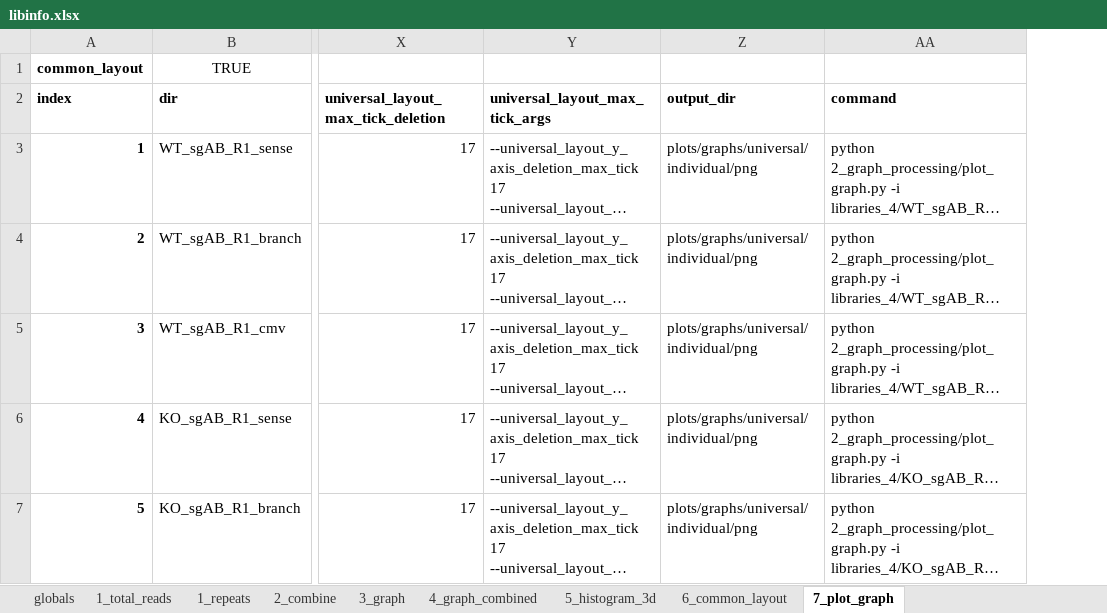
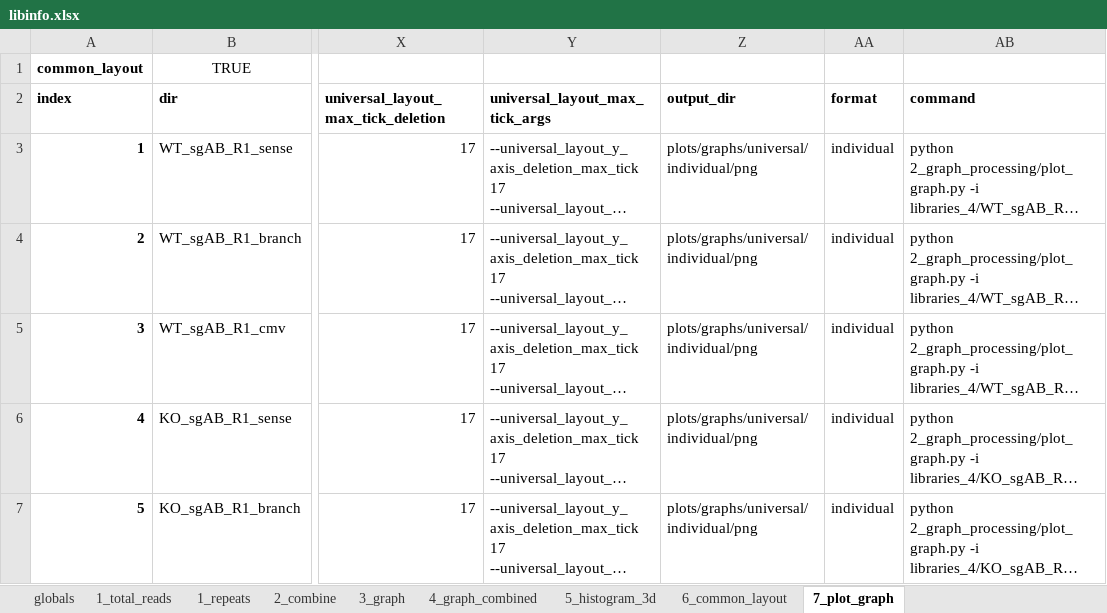
Before and after one commit to xph9876/RNA-mediated_DSB_repair, an Excel workbook: analyze_nhej/libinfo.xlsx, sheet 7_plot_graph, drawn as a sheet; only a part is shown, gaps mark what is left out; long unchanged cells end in …; values as stored, in another font and other column widths than the file's, no borders; table styles not drawn; the diff covers the shown part only; the diff names each change by its address in the sheet, - before the commit and + after, or states it on an @@ line.

Commit message:
Add new option to make_pptx to control size of images.

```diff
--- a/analyze_nhej/libinfo.xlsx (sheet 7_plot_graph)
+++ b/analyze_nhej/libinfo.xlsx (sheet 7_plot_graph)
+column AA (format), rows 3-7: all individual
```
Also changed, not shown: 40 edited cells elsewhere in this sheet, formulas that keep their value, 3 other files.
